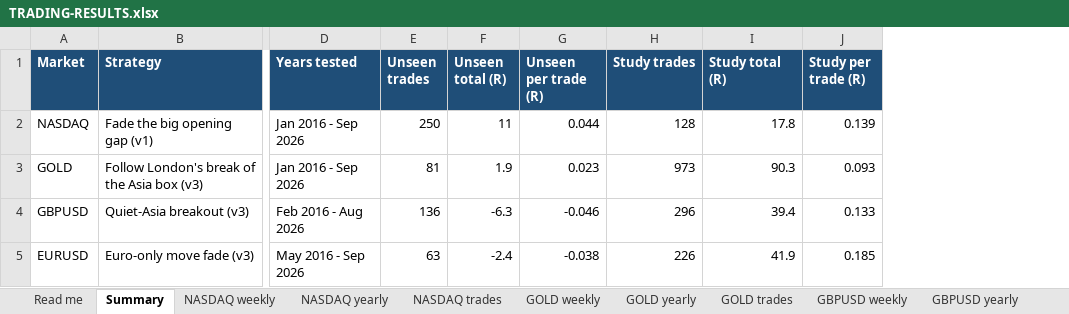
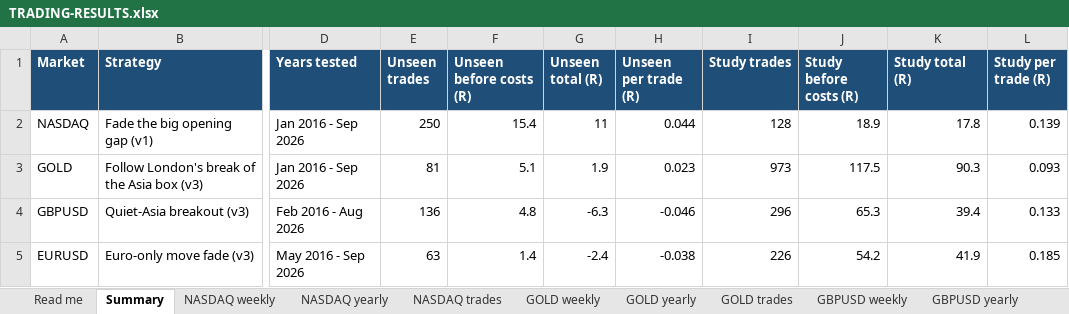
Before and after one commit to atwirabih01-creator/my-first-project, an Excel workbook: trading/TRADING-RESULTS.xlsx, sheet Summary, drawn as a sheet; only a part is shown, gaps mark what is left out; values as stored, in another font and other column widths than the file's, no borders; the diff names each change by its address in the sheet, - before the commit and + after, or states it on an @@ line.

```diff
--- a/trading/TRADING-RESULTS.xlsx (sheet Summary)
+++ b/trading/TRADING-RESULTS.xlsx (sheet Summary)
+column F (Unseen before costs (R)), rows 2-5: 15.4 | 5.1 | 4.8 | 1.4
+column J (Study before costs (R)), rows 2-5: 18.9 | 117.5 | 65.3 | 54.2
```
Also changed, not shown: sheet EURUSD weekly, sheet GBPUSD weekly, sheet NASDAQ weekly, sheet GOLD weekly, sheet NASDAQ yearly, sheet EURUSD yearly, 7 more sheets, 4 other files.
